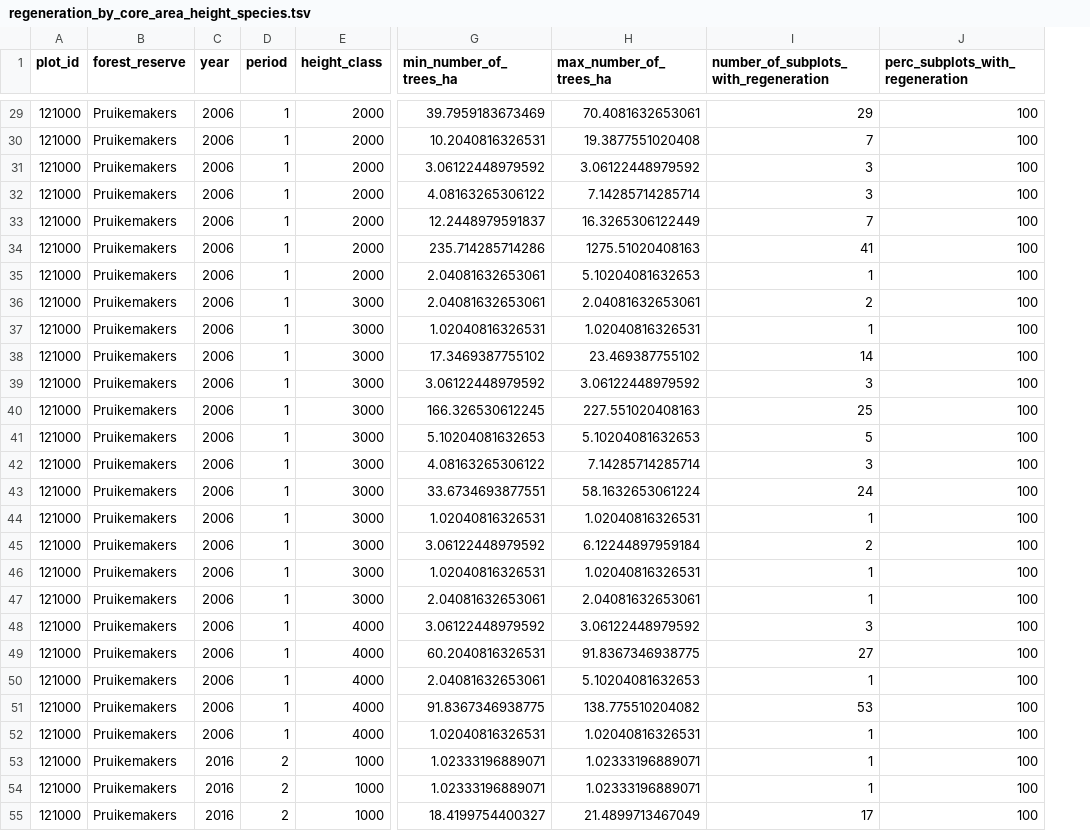
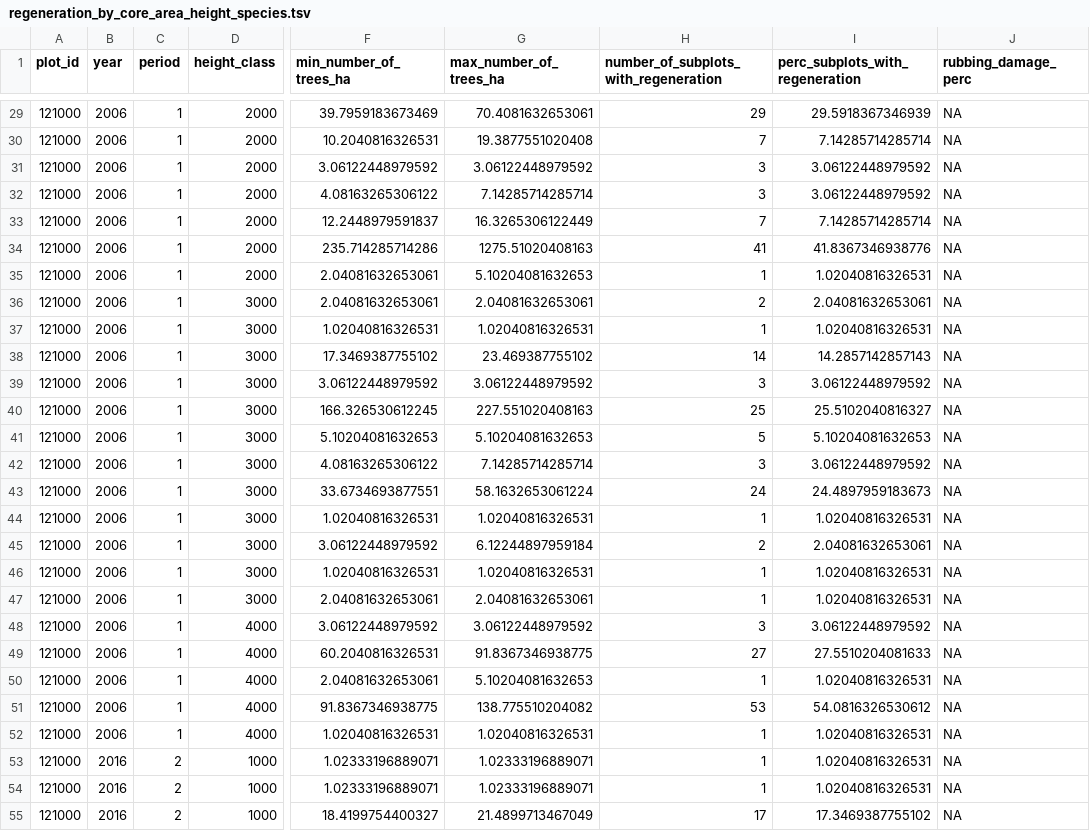
Before and after one commit to inbo/forresdat, a TSV file: data/regeneration_by_core_area_height_species.tsv, drawn as a sheet; only a part is shown, gaps mark what is left out; removed rows and columns are numbered as before the commit, all else as after; the diff covers the shown part only; the diff names each change by its address in the sheet, - before the commit and + after, or states it on an @@ line.

```diff
--- a/data/regeneration_by_core_area_height_species.tsv
+++ b/data/regeneration_by_core_area_height_species.tsv
-column B (forest_reserve), rows 29-55: all Pruikemakers
+column J (rubbing_damage_perc), rows 29-55: all NA
-I29 (perc_subplots_with_regeneration): 100
+I29 (perc_subplots_with_regeneration): 29.5918367346939
-I30 (perc_subplots_with_regeneration): 100
+I30 (perc_subplots_with_regeneration): 7.14285714285714
-I31:I32 (perc_subplots_with_regeneration): 100
+I31:I32 (perc_subplots_with_regeneration): 3.06122448979592
-I33 (perc_subplots_with_regeneration): 100
+I33 (perc_subplots_with_regeneration): 7.14285714285714
-I34 (perc_subplots_with_regeneration): 100
+I34 (perc_subplots_with_regeneration): 41.8367346938776
-I35 (perc_subplots_with_regeneration): 100
+I35 (perc_subplots_with_regeneration): 1.02040816326531
-I36 (perc_subplots_with_regeneration): 100
+I36 (perc_subplots_with_regeneration): 2.04081632653061
-I37 (perc_subplots_with_regeneration): 100
+I37 (perc_subplots_with_regeneration): 1.02040816326531
-I38 (perc_subplots_with_regeneration): 100
+I38 (perc_subplots_with_regeneration): 14.2857142857143
-I39 (perc_subplots_with_regeneration): 100
+I39 (perc_subplots_with_regeneration): 3.06122448979592
-I40 (perc_subplots_with_regeneration): 100
+I40 (perc_subplots_with_regeneration): 25.5102040816327
-I41 (perc_subplots_with_regeneration): 100
+I41 (perc_subplots_with_regeneration): 5.10204081632653
-I42 (perc_subplots_with_regeneration): 100
+I42 (perc_subplots_with_regeneration): 3.06122448979592
-I43 (perc_subplots_with_regeneration): 100
+I43 (perc_subplots_with_regeneration): 24.4897959183673
-I44 (perc_subplots_with_regeneration): 100
+I44 (perc_subplots_with_regeneration): 1.02040816326531
-I45 (perc_subplots_with_regeneration): 100
+I45 (perc_subplots_with_regeneration): 2.04081632653061
-I46:I47 (perc_subplots_with_regeneration): 100
+I46:I47 (perc_subplots_with_regeneration): 1.02040816326531
-I48 (perc_subplots_with_regeneration): 100
+I48 (perc_subplots_with_regeneration): 3.06122448979592
-I49 (perc_subplots_with_regeneration): 100
+I49 (perc_subplots_with_regeneration): 27.5510204081633
-I50 (perc_subplots_with_regeneration): 100
+I50 (perc_subplots_with_regeneration): 1.02040816326531
-I51 (perc_subplots_with_regeneration): 100
+I51 (perc_subplots_with_regeneration): 54.0816326530612
-I52:I54 (perc_subplots_with_regeneration): 100
+I52:I54 (perc_subplots_with_regeneration): 1.02040816326531
-I55 (perc_subplots_with_regeneration): 100
+I55 (perc_subplots_with_regeneration): 17.3469387755102
```
Also changed, not shown: 68 edited cells elsewhere in this file, data/regeneration_by_core_area_species.tsv, 8 other files.
